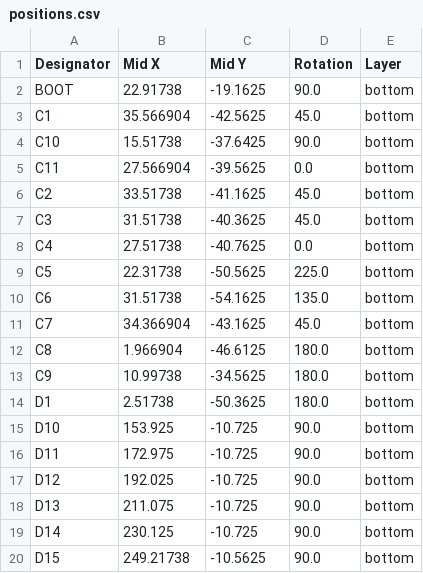
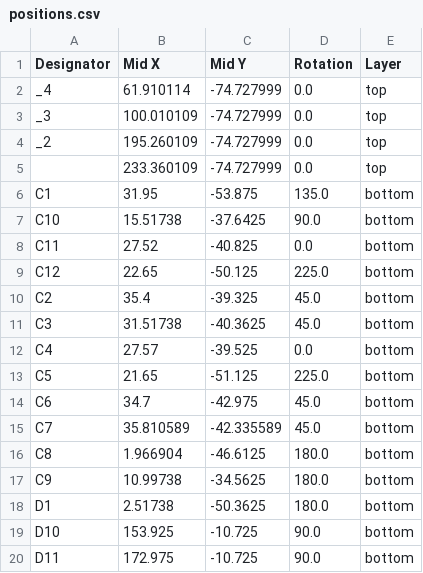
Before and after one commit to ThunderrGodd/KeyCult65ClonePCB, a CSV file: Kicad Files/production/positions.csv (was production/positions.csv), drawn as a sheet; only a part is shown; the shorter side is filled out with more unchanged rows; the diff covers the shown part only.

```diff
--- a/production/positions.csv
+++ b/Kicad Files/production/positions.csv
@@ -1,12 +1,16 @@
 Designator,Mid X,Mid Y,Rotation,Layer
-BOOT,22.91738,-19.1625,90.0,bottom
-C1,35.566904,-42.5625,45.0,bottom
+_4,61.910114,-74.727999,0.0,top
+_3,100.010109,-74.727999,0.0,top
+_2,195.260109,-74.727999,0.0,top
+,233.360109,-74.727999,0.0,top
+C1,31.95,-53.875,135.0,bottom
 C10,15.51738,-37.6425,90.0,bottom
-C11,27.566904,-39.5625,0.0,bottom
-C2,33.51738,-41.1625,45.0,bottom
+C11,27.52,-40.825,0.0,bottom
+C12,22.65,-50.125,225.0,bottom
+C2,35.4,-39.325,45.0,bottom
 C3,31.51738,-40.3625,45.0,bottom
-C4,27.51738,-40.7625,0.0,bottom
-C5,22.31738,-50.5625,225.0,bottom
-C6,31.51738,-54.1625,135.0,bottom
-C7,34.366904,-43.1625,45.0,bottom
+C4,27.57,-39.525,0.0,bottom
+C5,21.65,-51.125,225.0,bottom
+C6,34.7,-42.975,45.0,bottom
+C7,35.810589,-42.335589,45.0,bottom
 C8,1.966904,-46.6125,180.0,bottom
```
Also changed, not shown: 2 added rows, 1 removed row and 83 edited cells elsewhere in this file, Kicad Files/production/bom.csv, Kicad Files/production/designators.csv, 8 other files.
